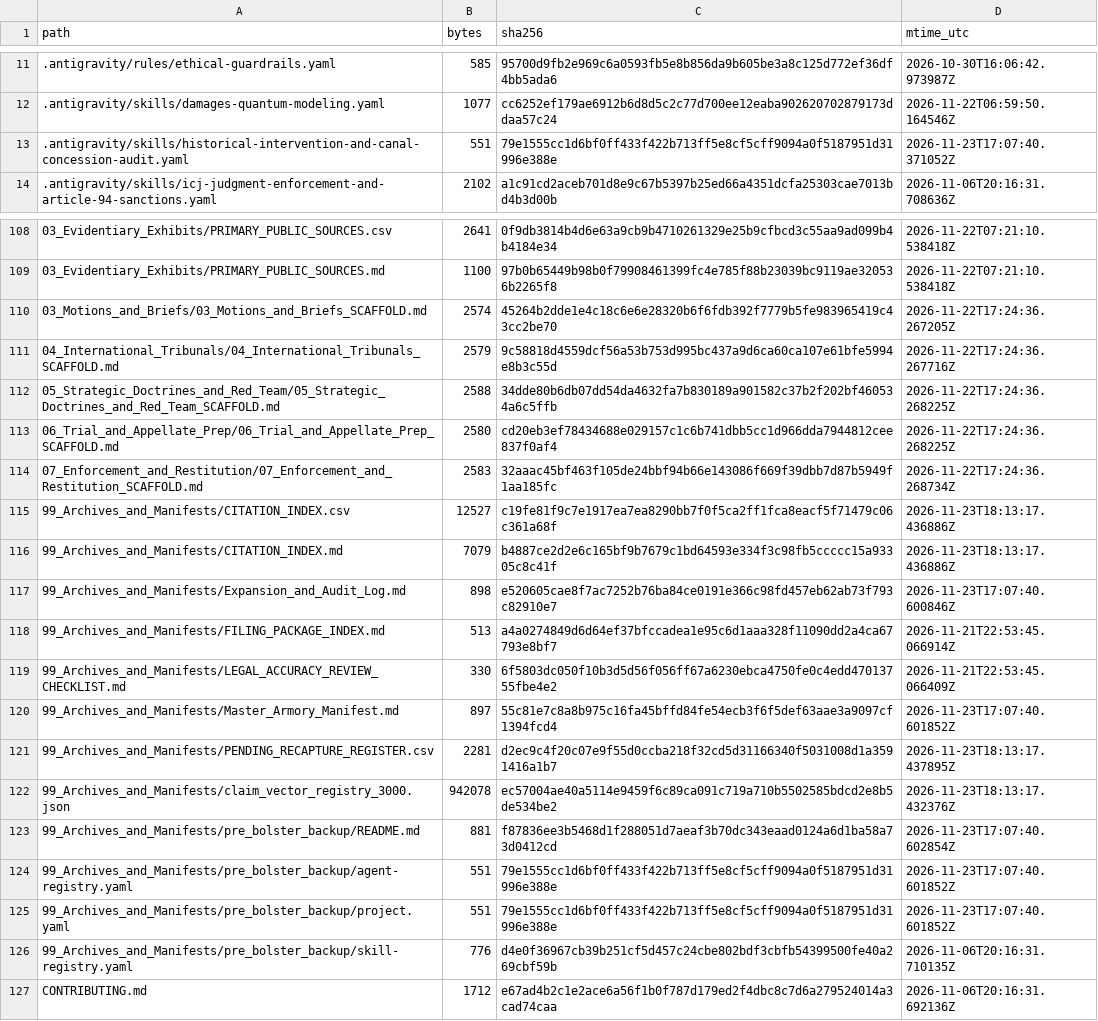
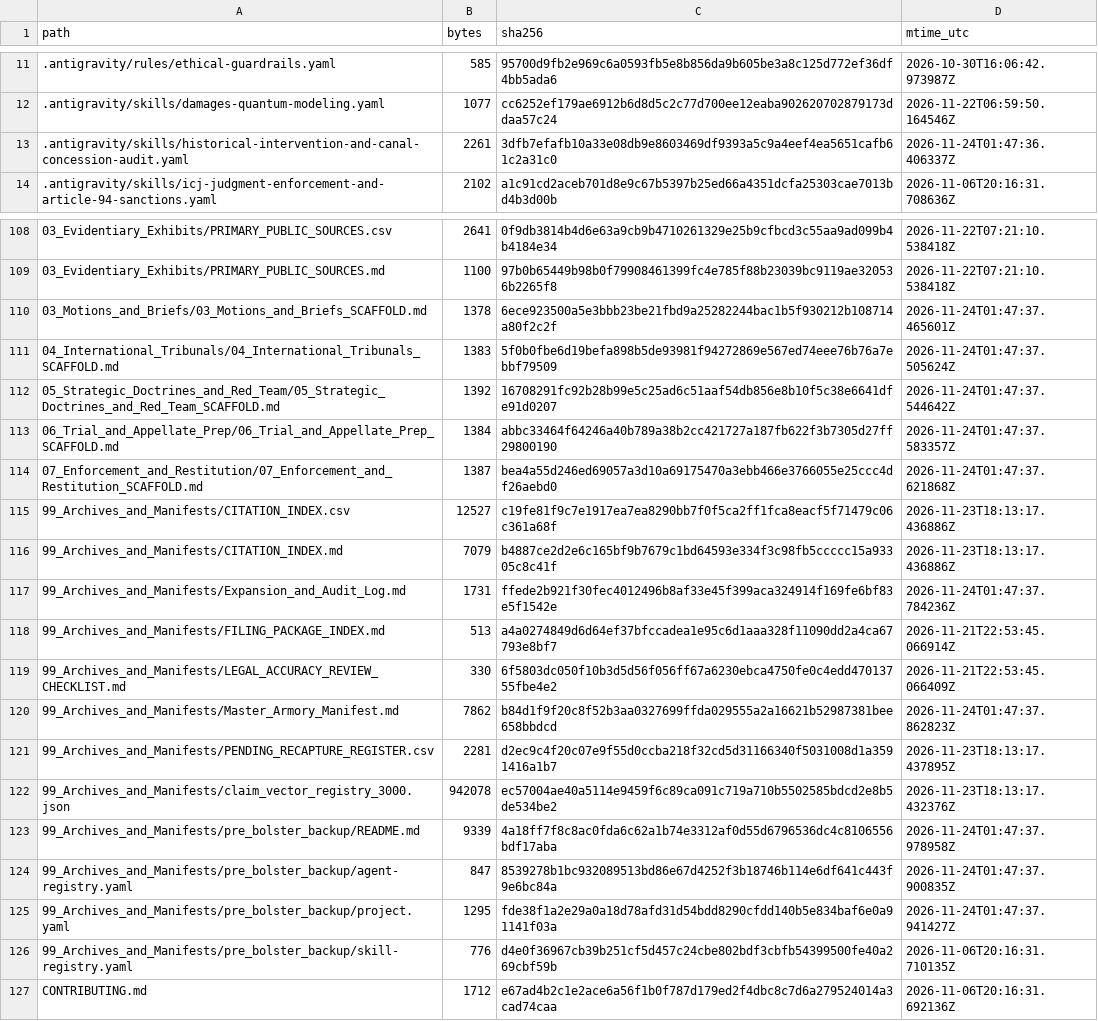
Before and after one commit to GlobalRestitutionAlliance/turtle-island-us-nm-pueblo-of-isleta-new-mexico-master-litigation, a CSV file: 99_Archives_and_Manifests/MANIFEST_SHA256.csv, drawn as a sheet; only a part is shown, gaps mark what is left out; the diff covers the shown part only.

Commit message:
REVERTED DUE TO UNPROMPTED MASS J3WFICATED DATA CORRUPTION BY COMPROMISED BIASED LLM/ARTIFICIAL INTELLIGENCE MODELS

```diff
--- a/99_Archives_and_Manifests/MANIFEST_SHA256.csv
+++ b/99_Archives_and_Manifests/MANIFEST_SHA256.csv
@@ -12,3 +12,3 @@ path,bytes,sha256,mtime_utc
 .antigravity/skills/damages-quantum-modeling.yaml,1077,cc6252ef179ae6912b6d8d5c2c77d700ee12eaba902620702879173ddaa57c24,2026-11-22T06:59:50.164546Z
-.antigravity/skills/historical-intervention-and-canal-concession-audit.yaml,551,79e1555cc1d6bf0ff433f422b713ff5e8cf5cff9094a0f5187951d31996e388e,2026-11-23T17:07:40.371052Z
+.antigravity/skills/historical-intervention-and-canal-concession-audit.yaml,2261,3dfb7efafb10a33e08db9e8603469df9393a5c9a4eef4ea5651cafb61c2a31c0,2026-11-24T01:47:36.406337Z
 .antigravity/skills/icj-judgment-enforcement-and-article-94-sanctions.yaml,2102,a1c91cd2aceb701d8e9c67b5397b25ed66a4351dcfa25303cae7013bd4b3d00b,2026-11-06T20:16:31.708636Z
@@ -109,18 +109,18 @@ path,bytes,sha256,mtime_utc
 03_Evidentiary_Exhibits/PRIMARY_PUBLIC_SOURCES.md,1100,97b0b65449b98b0f79908461399fc4e785f88b23039bc9119ae320536b2265f8,2026-11-22T07:21:10.538418Z
-03_Motions_and_Briefs/03_Motions_and_Briefs_SCAFFOLD.md,2574,45264b2dde1e4c18c6e6e28320b6f6fdb392f7779b5fe983965419c43cc2be70,2026-11-22T17:24:36.267205Z
-04_International_Tribunals/04_International_Tribunals_SCAFFOLD.md,2579,9c58818d4559dcf56a53b753d995bc437a9d6ca60ca107e61bfe5994e8b3c55d,2026-11-22T17:24:36.267716Z
-05_Strategic_Doctrines_and_Red_Team/05_Strategic_Doctrines_and_Red_Team_SCAFFOLD.md,2588,34dde80b6db07dd54da4632fa7b830189a901582c37b2f202bf460534a6c5ffb,2026-11-22T17:24:36.268225Z
-06_Trial_and_Appellate_Prep/06_Trial_and_Appellate_Prep_SCAFFOLD.md,2580,cd20eb3ef78434688e029157c1c6b741dbb5cc1d966dda7944812cee837f0af4,2026-11-22T17:24:36.268225Z
-07_Enforcement_and_Restitution/07_Enforcement_and_Restitution_SCAFFOLD.md,2583,32aaac45bf463f105de24bbf94b66e143086f669f39dbb7d87b5949f1aa185fc,2026-11-22T17:24:36.268734Z
+03_Motions_and_Briefs/03_Motions_and_Briefs_SCAFFOLD.md,1378,6ece923500a5e3bbb23be21fbd9a25282244bac1b5f930212b108714a80f2c2f,2026-11-24T01:47:37.465601Z
+04_International_Tribunals/04_International_Tribunals_SCAFFOLD.md,1383,5f0b0fbe6d19befa898b5de93981f94272869e567ed74eee76b76a7ebbf79509,2026-11-24T01:47:37.505624Z
+05_Strategic_Doctrines_and_Red_Team/05_Strategic_Doctrines_and_Red_Team_SCAFFOLD.md,1392,16708291fc92b28b99e5c25ad6c51aaf54db856e8b10f5c38e6641dfe91d0207,2026-11-24T01:47:37.544642Z
+06_Trial_and_Appellate_Prep/06_Trial_and_Appellate_Prep_SCAFFOLD.md,1384,abbc33464f64246a40b789a38b2cc421727a187fb622f3b7305d27ff29800190,2026-11-24T01:47:37.583357Z
+07_Enforcement_and_Restitution/07_Enforcement_and_Restitution_SCAFFOLD.md,1387,bea4a55d246ed69057a3d10a69175470a3ebb466e3766055e25ccc4df26aebd0,2026-11-24T01:47:37.621868Z
 99_Archives_and_Manifests/CITATION_INDEX.csv,12527,c19fe81f9c7e1917ea7ea8290bb7f0f5ca2ff1fca8eacf5f71479c06c361a68f,2026-11-23T18:13:17.436886Z
 99_Archives_and_Manifests/CITATION_INDEX.md,7079,b4887ce2d2e6c165bf9b7679c1bd64593e334f3c98fb5ccccc15a93305c8c41f,2026-11-23T18:13:17.436886Z
-99_Archives_and_Manifests/Expansion_and_Audit_Log.md,898,e520605cae8f7ac7252b76ba84ce0191e366c98fd457eb62ab73f793c82910e7,2026-11-23T17:07:40.600846Z
+99_Archives_and_Manifests/Expansion_and_Audit_Log.md,1731,ffede2b921f30fec4012496b8af33e45f399aca324914f169fe6bf83e5f1542e,2026-11-24T01:47:37.784236Z
 99_Archives_and_Manifests/FILING_PACKAGE_INDEX.md,513,a4a0274849d6d64ef37bfccadea1e95c6d1aaa328f11090dd2a4ca67793e8bf7,2026-11-21T22:53:45.066914Z
 99_Archives_and_Manifests/LEGAL_ACCURACY_REVIEW_CHECKLIST.md,330,6f5803dc050f10b3d5d56f056ff67a6230ebca4750fe0c4edd47013755fbe4e2,2026-11-21T22:53:45.066409Z
-99_Archives_and_Manifests/Master_Armory_Manifest.md,897,55c81e7c8a8b975c16fa45bffd84fe54ecb3f6f5def63aae3a9097cf1394fcd4,2026-11-23T17:07:40.601852Z
+99_Archives_and_Manifests/Master_Armory_Manifest.md,7862,b84d1f9f20c8f52b3aa0327699ffda029555a2a16621b52987381bee658bbdcd,2026-11-24T01:47:37.862823Z
 99_Archives_and_Manifests/PENDING_RECAPTURE_REGISTER.csv,2281,d2ec9c4f20c07e9f55d0ccba218f32cd5d31166340f5031008d1a3591416a1b7,2026-11-23T18:13:17.437895Z
 99_Archives_and_Manifests/claim_vector_registry_3000.json,942078,ec57004ae40a5114e9459f6c89ca091c719a710b5502585bdcd2e8b5de534be2,2026-11-23T18:13:17.432376Z
-99_Archives_and_Manifests/pre_bolster_backup/README.md,881,f87836ee3b5468d1f288051d7aeaf3b70dc343eaad0124a6d1ba58a73d0412cd,2026-11-23T17:07:40.602854Z
-99_Archives_and_Manifests/pre_bolster_backup/agent-registry.yaml,551,79e1555cc1d6bf0ff433f422b713ff5e8cf5cff9094a0f5187951d31996e388e,2026-11-23T17:07:40.601852Z
-99_Archives_and_Manifests/pre_bolster_backup/project.yaml,551,79e1555cc1d6bf0ff433f422b713ff5e8cf5cff9094a0f5187951d31996e388e,2026-11-23T17:07:40.601852Z
+99_Archives_and_Manifests/pre_bolster_backup/README.md,9339,4a18ff7f8c8ac0fda6c62a1b74e3312af0d55d6796536dc4c8106556bdf17aba,2026-11-24T01:47:37.978958Z
+99_Archives_and_Manifests/pre_bolster_backup/agent-registry.yaml,847,8539278b1bc932089513bd86e67d4252f3b18746b114e6df641c443f9e6bc84a,2026-11-24T01:47:37.900835Z
+99_Archives_and_Manifests/pre_bolster_backup/project.yaml,1295,fde38f1a2e29a0a18d78afd31d54bdd8290cfdd140b5e834baf6e0a91141f03a,2026-11-24T01:47:37.941427Z
 99_Archives_and_Manifests/pre_bolster_backup/skill-registry.yaml,776,d4e0f36967cb39b251cf5d457c24cbe802bdf3cbfb54399500fe40a269cbf59b,2026-11-06T20:16:31.710135Z
```
Also changed, not shown: 77 edited cells elsewhere in this file, 37 other files.
